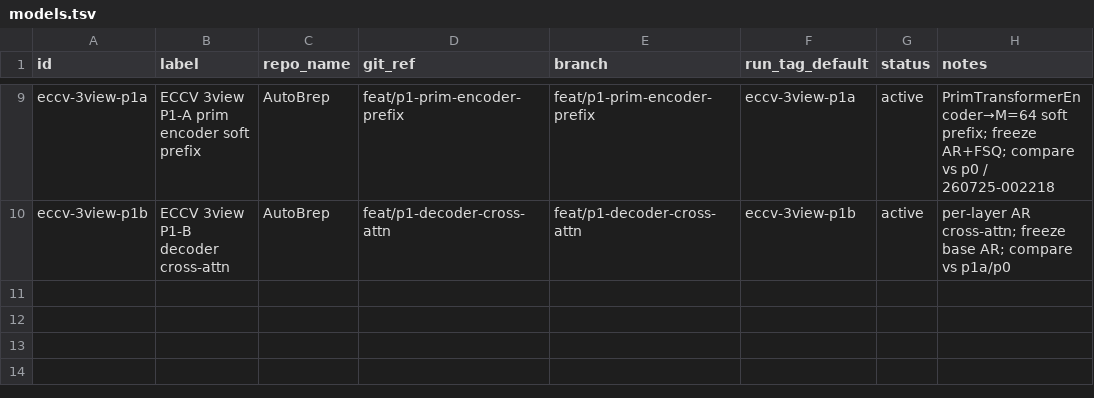
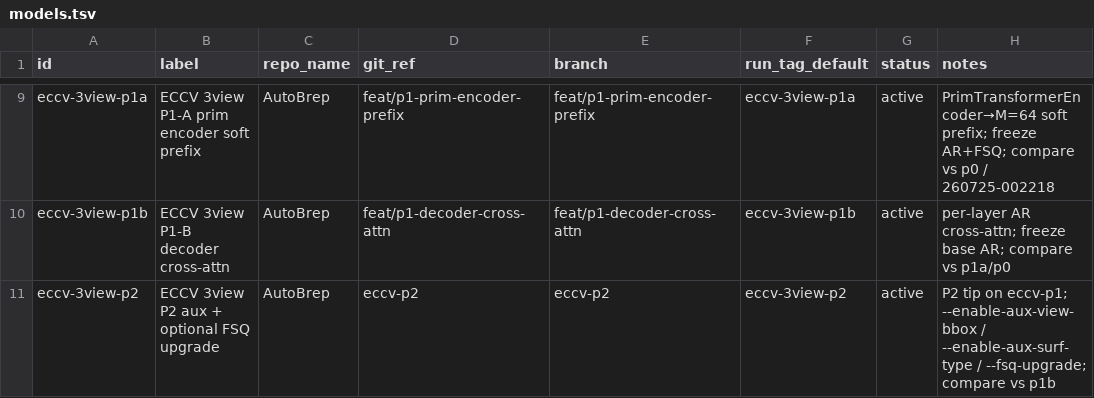
Before and after one commit to ExactWit/AutoBrep, a TSV file: models.tsv, drawn as a sheet; only a part is shown, gaps mark what is left out.

```diff
--- a/models.tsv
+++ b/models.tsv
@@ -10 +10,2 @@ eccv-3view-p1a	ECCV 3view P1-A prim encoder soft prefix	AutoBrep	feat/p1-prim-en
 eccv-3view-p1b	ECCV 3view P1-B decoder cross-attn	AutoBrep	feat/p1-decoder-cross-attn	feat/p1-decoder-cross-attn	eccv-3view-p1b	active	per-layer AR cross-attn; freeze base AR; compare vs p1a/p0
+eccv-3view-p2	ECCV 3view P2 aux + optional FSQ upgrade	AutoBrep	eccv-p2	eccv-p2	eccv-3view-p2	active	P2 tip on eccv-p1; --enable-aux-view-bbox / --enable-aux-surf-type / --fsq-upgrade; compare vs p1b
```
Also changed, not shown: 6 other files.
